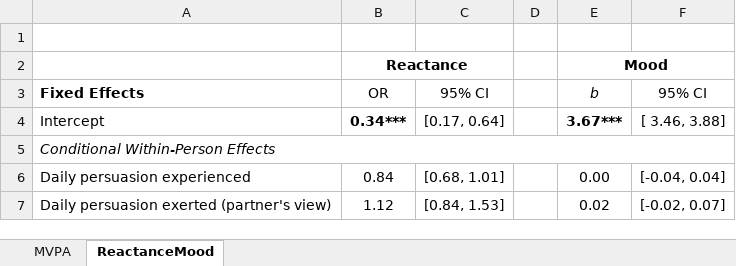
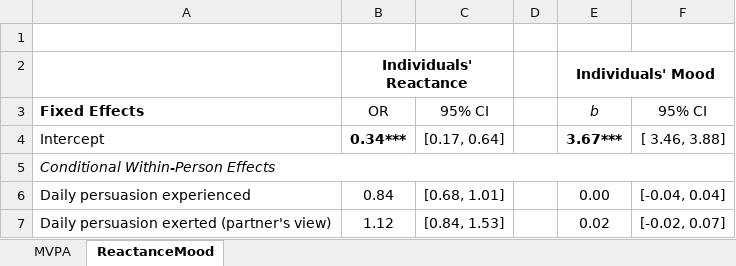
Before and after one commit to Pascal-Kueng/02TimeAndTiesControl, an Excel workbook: Output/00_PrettyEditedTables.xlsx, sheet ReactanceMood, drawn as a sheet; only a part is shown; values as stored, in another font and other column widths than the file's, no borders; removed rows and columns are numbered as before the commit, all else as after; the diff names each change by its address in the sheet, - before the commit and + after, or states it on an @@ line.

```diff
--- a/Output/00_PrettyEditedTables.xlsx (sheet ReactanceMood)
+++ b/Output/00_PrettyEditedTables.xlsx (sheet ReactanceMood)
-row 2:  | Reactance |  |  | Mood
+row 2:  | Individuals' Reactance |  |  | Individuals' Mood
```
Also changed, not shown: sheet MVPA, Output/AllModels_final_with_plan_12000.xlsx, Output/AllModels_sensitivityNoPushing_12000.xlsx, 4 other files.
